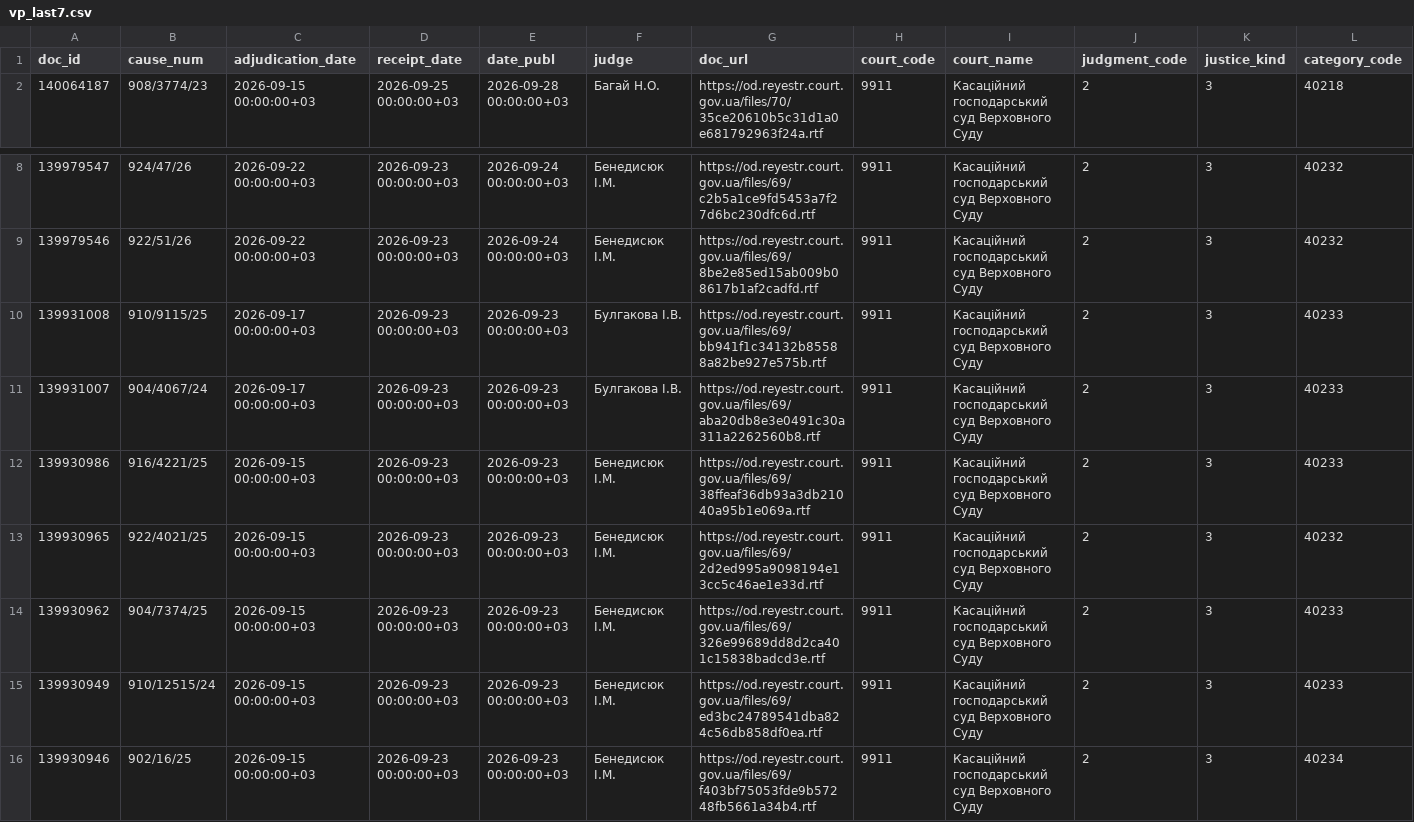
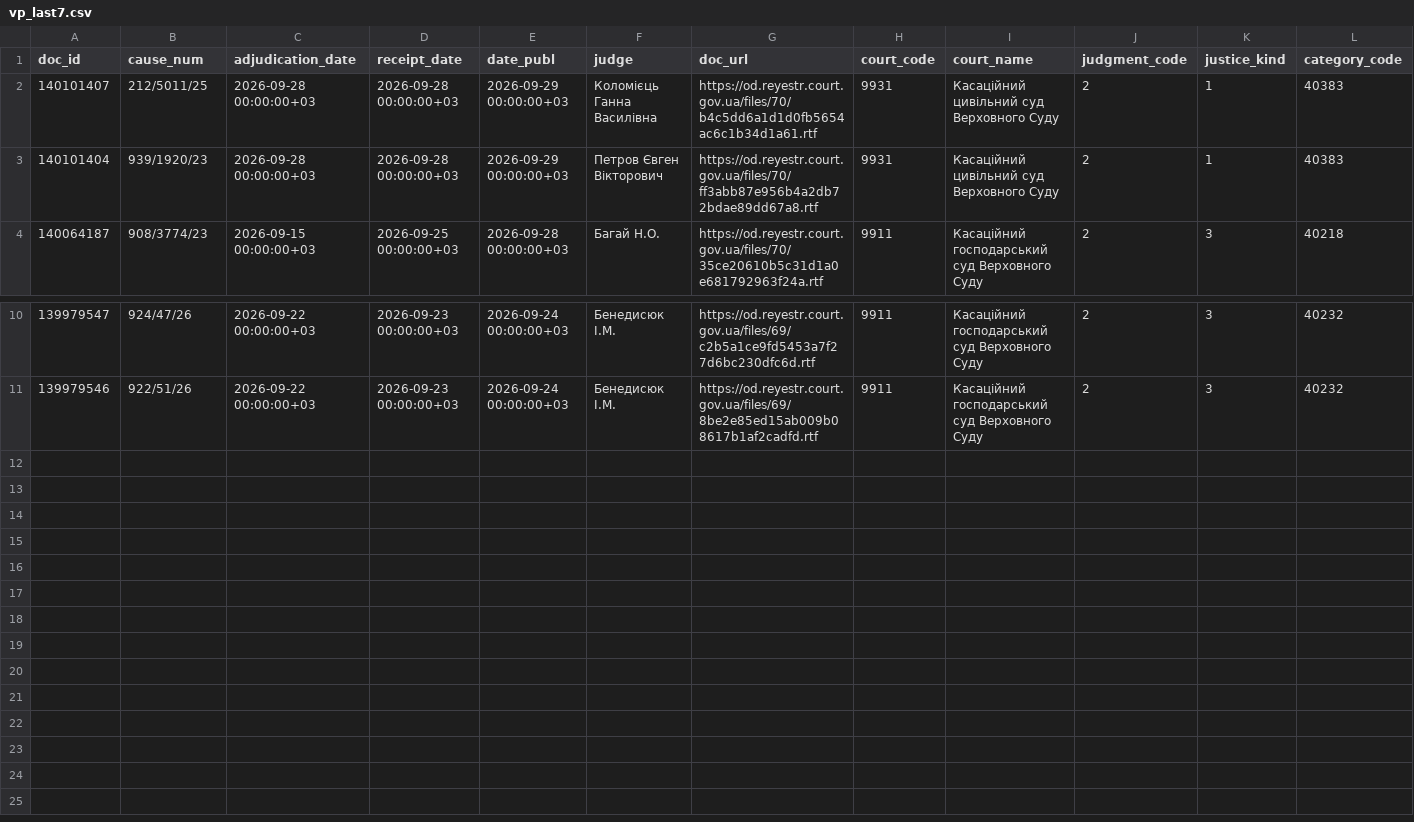
Before and after one commit to apryshchepchuk/VS-legal-digest, a CSV file: data/interim/vp_last7.csv, drawn as a sheet; only a part is shown, gaps mark what is left out; removed rows and columns are numbered as before the commit, all else as after; rows hold the shown columns only; the diff names each change by its address in the sheet, - before the commit and + after, or states it on an @@ line.

```diff
--- a/data/interim/vp_last7.csv
+++ b/data/interim/vp_last7.csv
+row 2: 140101407 | 212/5011/25 | 2026-09-28 00:00:00+03 | 2026-09-28 00:00:00+03 | 2026-09-29 00:00:00+03 | Коломієць Ганна Василівна | https://od.reyestr.court.gov.ua/files/70/b4c5dd6a1d1d0fb5654ac6c1b34d1a61.rtf | 9931 | Касаційний цивільний суд Верховного Суду | 2 | 1 | 40383
+row 3: 140101404 | 939/1920/23 | 2026-09-28 00:00:00+03 | 2026-09-28 00:00:00+03 | 2026-09-29 00:00:00+03 | Петров Євген Вікторович | https://od.reyestr.court.gov.ua/files/70/ff3abb87e956b4a2db72bdae89dd67a8.rtf | 9931 | Касаційний цивільний суд Верховного Суду | 2 | 1 | 40383
-row 10: 139931008 | 910/9115/25 | 2026-09-17 00:00:00+03 | 2026-09-23 00:00:00+03 | 2026-09-23 00:00:00+03 | Булгакова І.В. | https://od.reyestr.court.gov.ua/files/69/bb941f1c34132b85588a82be927e575b.rtf | 9911 | Касаційний господарський суд Верховного Суду | 2 | 3 | 40233
-row 11: 139931007 | 904/4067/24 | 2026-09-17 00:00:00+03 | 2026-09-23 00:00:00+03 | 2026-09-23 00:00:00+03 | Булгакова І.В. | https://od.reyestr.court.gov.ua/files/69/aba20db8e3e0491c30a311a2262560b8.rtf | 9911 | Касаційний господарський суд Верховного Суду | 2 | 3 | 40233
-row 12: 139930986 | 916/4221/25 | 2026-09-15 00:00:00+03 | 2026-09-23 00:00:00+03 | 2026-09-23 00:00:00+03 | Бенедисюк I.М. | https://od.reyestr.court.gov.ua/files/69/38ffeaf36db93a3db21040a95b1e069a.rtf | 9911 | Касаційний господарський суд Верховного Суду | 2 | 3 | 40233
-row 13: 139930965 | 922/4021/25 | 2026-09-15 00:00:00+03 | 2026-09-23 00:00:00+03 | 2026-09-23 00:00:00+03 | Бенедисюк I.М. | https://od.reyestr.court.gov.ua/files/69/2d2ed995a9098194e13cc5c46ae1e33d.rtf | 9911 | Касаційний господарський суд Верховного Суду | 2 | 3 | 40232
-row 14: 139930962 | 904/7374/25 | 2026-09-15 00:00:00+03 | 2026-09-23 00:00:00+03 | 2026-09-23 00:00:00+03 | Бенедисюк I.М. | https://od.reyestr.court.gov.ua/files/69/326e99689dd8d2ca401c15838badcd3e.rtf | 9911 | Касаційний господарський суд Верховного Суду | 2 | 3 | 40233
-row 15: 139930949 | 910/12515/24 | 2026-09-15 00:00:00+03 | 2026-09-23 00:00:00+03 | 2026-09-23 00:00:00+03 | Бенедисюк I.М. | https://od.reyestr.court.gov.ua/files/69/ed3bc24789541dba824c56db858df0ea.rtf | 9911 | Касаційний господарський суд Верховного Суду | 2 | 3 | 40233
-row 16: 139930946 | 902/16/25 | 2026-09-15 00:00:00+03 | 2026-09-23 00:00:00+03 | 2026-09-23 00:00:00+03 | Бенедисюк I.М. | https://od.reyestr.court.gov.ua/files/69/f403bf75053fde9b57248fb5661a34b4.rtf | 9911 | Касаційний господарський суд Верховного Суду | 2 | 3 | 40234
```
Also changed, not shown: data/interim/vp_candidates.csv, data/interim/vp_excluded_appellate_admin.csv, 11 other files.
